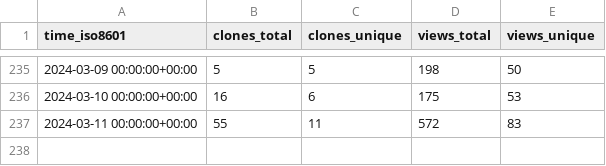
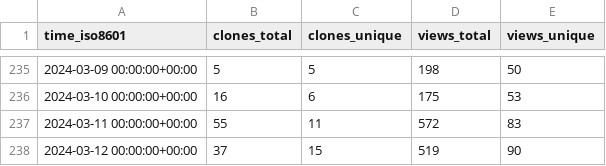
Before and after one commit to ericminner/superduperdb, a CSV file: SuperDuperDB/superduperdb/ghrs-data/views_clones_aggregate.csv, drawn as a sheet; only a part is shown, gaps mark what is left out.

```diff
--- a/SuperDuperDB/superduperdb/ghrs-data/views_clones_aggregate.csv
+++ b/SuperDuperDB/superduperdb/ghrs-data/views_clones_aggregate.csv
@@ -237 +237,2 @@ time_iso8601,clones_total,clones_unique,views_total,views_unique
 2024-03-11 00:00:00+00:00,55,11,572,83
+2024-03-12 00:00:00+00:00,37,15,519,90
```
Also changed, not shown: 1 other file.
